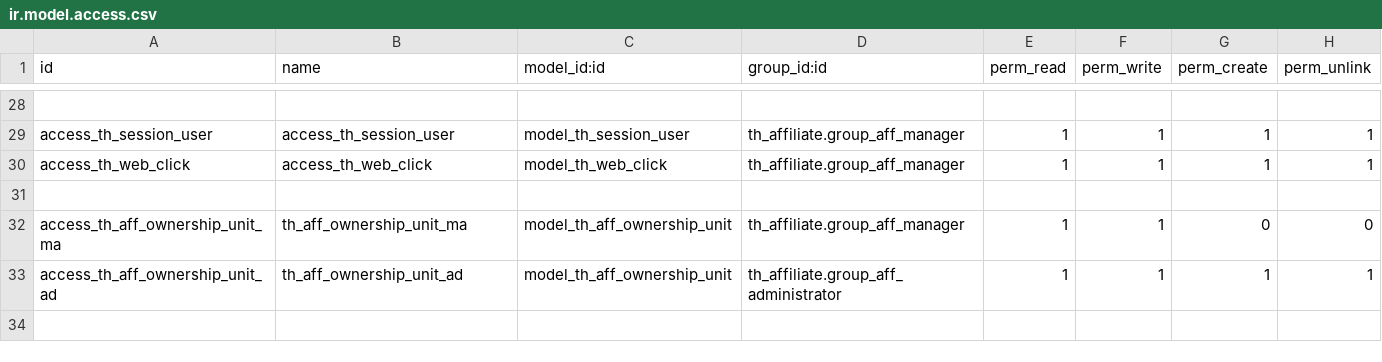
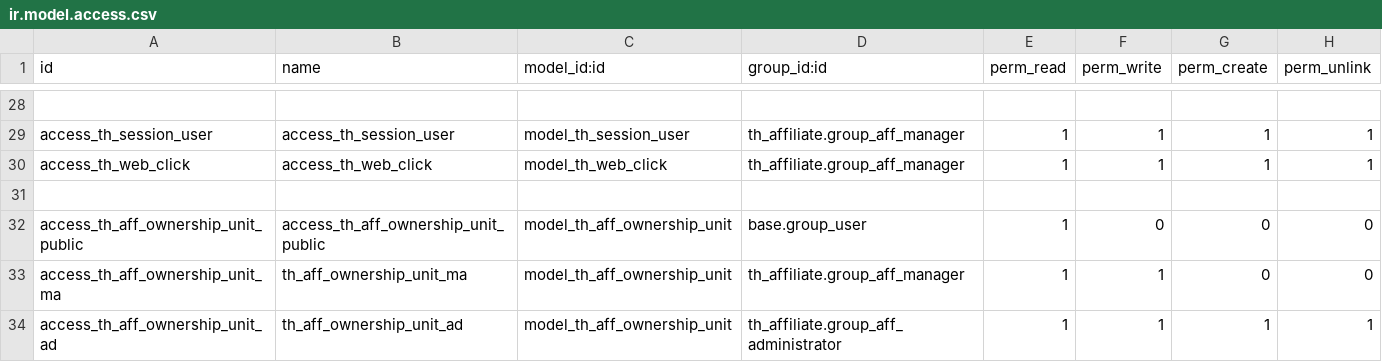
Before and after one commit to Sonnb1999/Owl-odoo, a CSV file: th_affiliate/security/ir.model.access.csv, drawn as a sheet; only a part is shown, gaps mark what is left out; the diff names each change by its address in the sheet, - before the commit and + after, or states it on an @@ line.

```diff
--- a/th_affiliate/security/ir.model.access.csv
+++ b/th_affiliate/security/ir.model.access.csv
+row 32: access_th_aff_ownership_unit_public | access_th_aff_ownership_unit_public | model_th_aff_ownership_unit | base.group_user | 1 | 0 | 0 | 0
```
Also changed, not shown: 5 other files.
